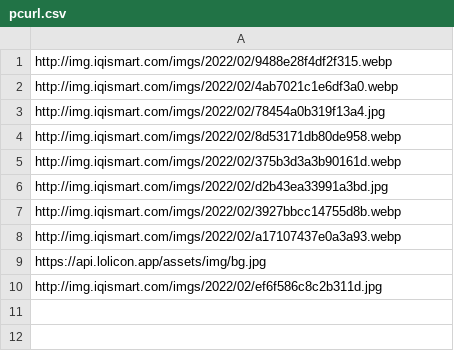
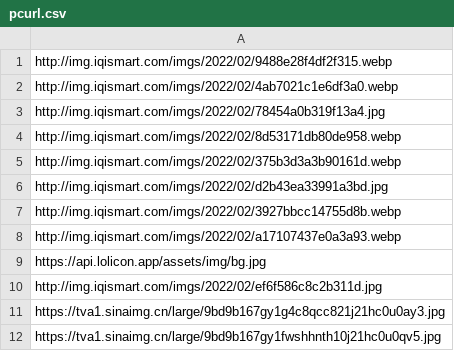
Before and after one commit to Niko-Karen/random_img, a CSV file: pcurl.csv, drawn as a sheet; the diff names each change by its address in the sheet, - before the commit and + after, or states it on an @@ line.

Commit message:
Update pcurl.csv

```diff
--- a/pcurl.csv
+++ b/pcurl.csv
+row 11: https://tva1.sinaimg.cn/large/9bd9b167gy1g4c8qcc821j21hc0u0ay3.jpg
+row 12: https://tva1.sinaimg.cn/large/9bd9b167gy1fwshhnth10j21hc0u0qv5.jpg
```
